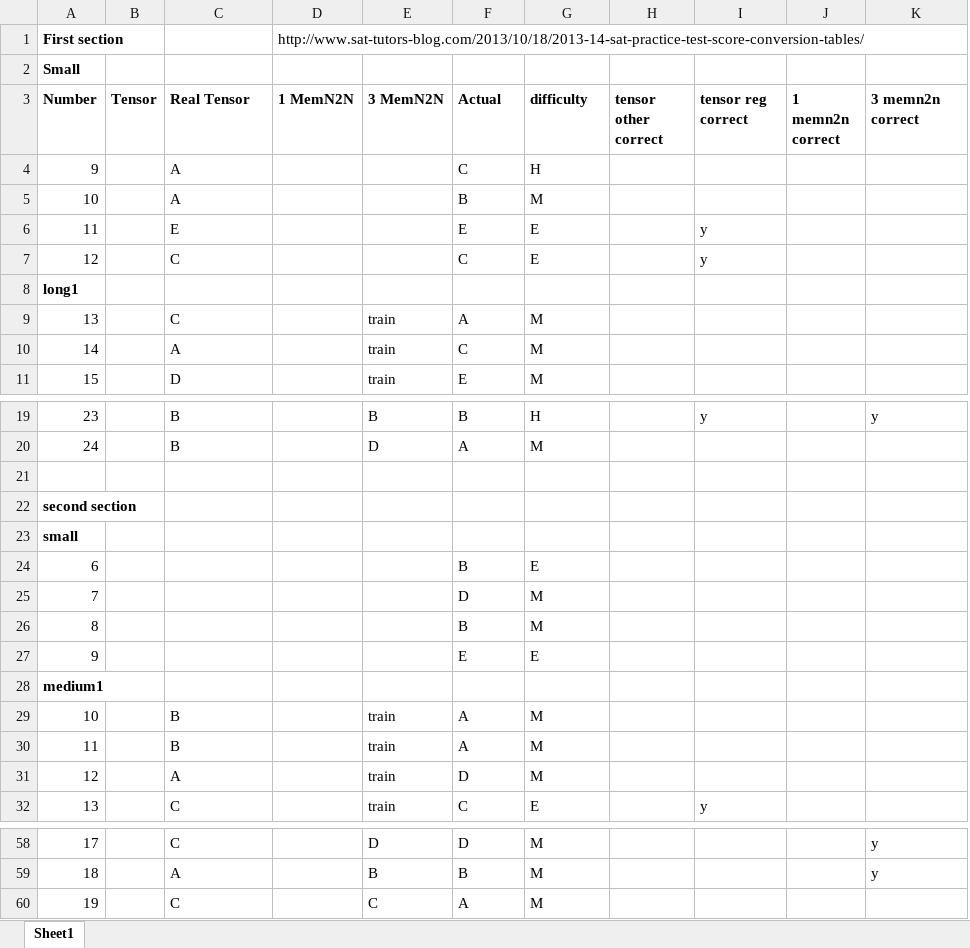
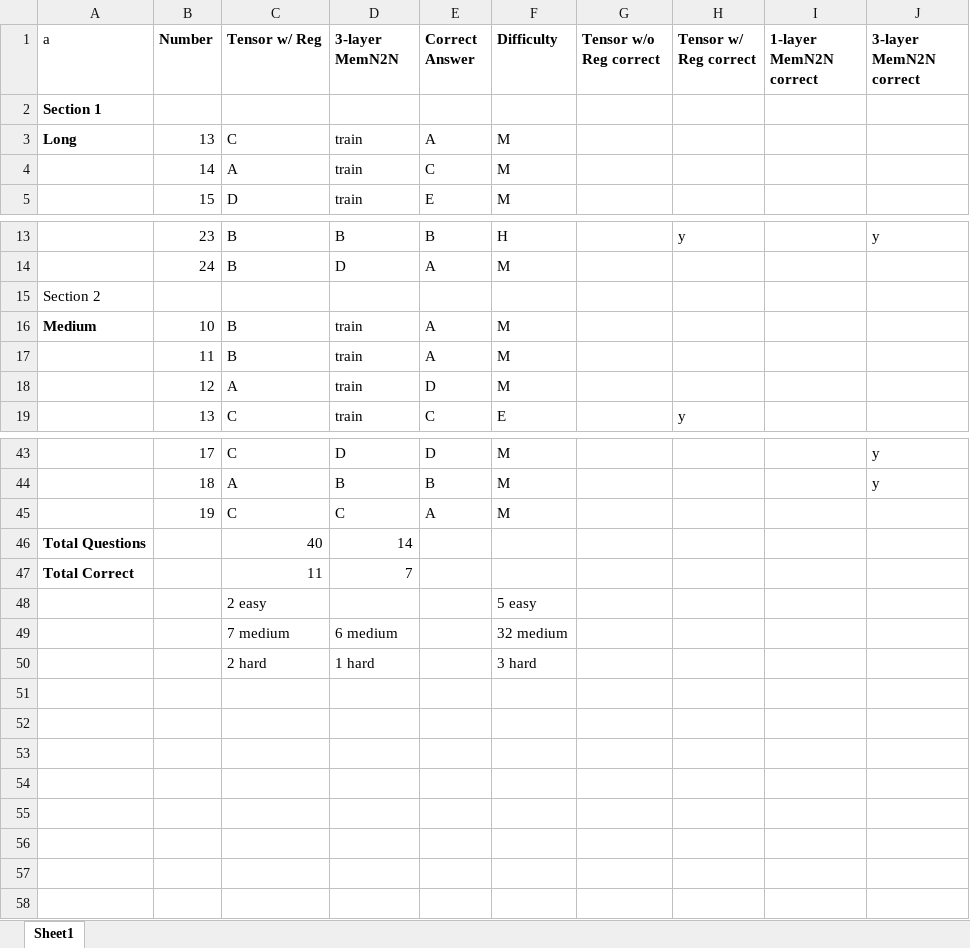
Before and after one commit to SaahilMadge-zz/Senior-Thesis, an Excel workbook: Results/PT2.xlsx, sheet Sheet1, drawn as a sheet; only a part is shown, gaps mark what is left out; values as stored, in another font and other column widths than the file's, no borders; removed rows and columns are numbered as before the commit, all else as after; the diff covers the shown part only; the diff names each change by its address in the sheet, - before the commit and + after, or states it on an @@ line.

Commit message:
added more data

```diff
--- a/Results/PT2.xlsx (sheet Sheet1)
+++ b/Results/PT2.xlsx (sheet Sheet1)
+column A (a), rows 2-3: Section 1 | Long; rows 15-16: Section 2 | Medium
-column B (Tensor), empty
-column D (1 MemN2N), empty
-column H (tensor other correct), empty
+column G (Tensor w/o Reg correct), empty
-column J (1 memn2n correct), empty
+column I (1-layer MemN2N correct), empty
-row 1: First section |  |  | http://www.sat-tutors-blog.com/2013/10/18/2013-14-sat-practice-test-score-conversion-tables/
-row 2: Small
-C1: Real Tensor
+C1: Tensor w/ Reg
-D1: 3 MemN2N
+D1: 3-layer MemN2N
-E1: Actual
+E1: Correct Answer
-F1: difficulty
+F1: Difficulty
-H1: tensor reg correct
+H1: Tensor w/ Reg correct
-J1: 3 memn2n correct
+J1: 3-layer MemN2N correct
-B2 (Number): 9
+B2 (Number): (empty)
-C2 (Tensor w/ Reg): A
+C2 (Tensor w/ Reg): (empty)
-E2 (Correct Answer): C
+E2 (Correct Answer): (empty)
-F2 (Difficulty): H
+F2 (Difficulty): (empty)
-row 5: 10 |  | A |  |  | B | M
-row 6: 11 |  | E |  |  | E | E |  | y
-row 7: 12 |  | C |  |  | C | E |  | y
-row 8: long1
-row 22: second section
-row 23: small
-row 24: 6 |  |  |  |  | B | E
-row 25: 7 |  |  |  |  | D | M
-row 26: 8 |  |  |  |  | B | M
-row 27: 9 |  |  |  |  | E | E
-row 28: medium1
+row 46: Total Questions |  | 40 | 14
+row 47: Total Correct |  | 11 | 7
+row 48:  |  | 2 easy |  |  | 5 easy
+row 49:  |  | 7 medium | 6 medium |  | 32 medium
+row 50:  |  | 2 hard | 1 hard |  | 3 hard
```
Also changed, not shown: 2 removed rows and 1 edited cell elsewhere in this sheet, formulas that keep their value, Results/PT1.xlsx, 37 other files.
